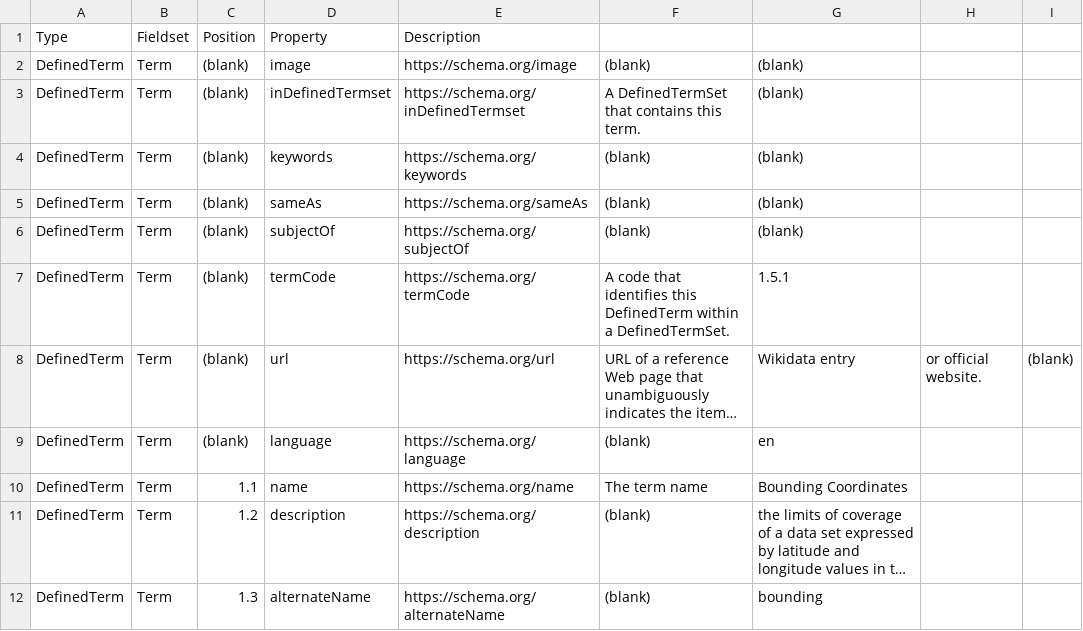
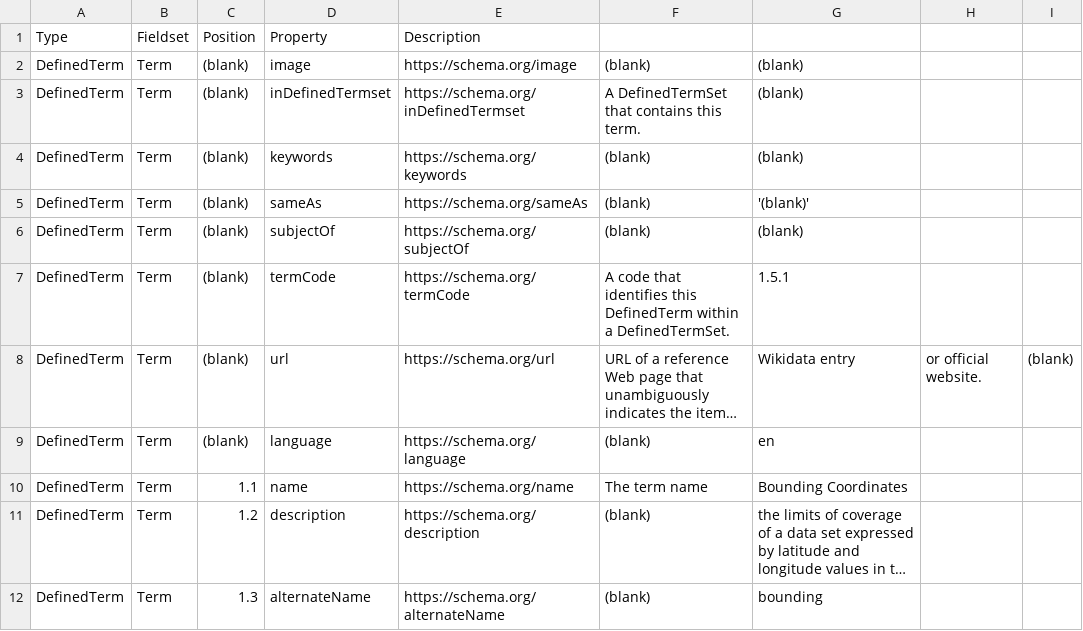
Before and after one commit to fgdcgov/NSDI, a CSV file: Schema/definedterm/definedterm.csv, drawn as a sheet; long unchanged cells end in ….

Commit message:
Update definedterm.csv

```diff
--- a/Schema/definedterm/definedterm.csv
+++ b/Schema/definedterm/definedterm.csv
@@ -4,3 +4,3 @@ DefinedTerm,Term,(blank),inDefinedTermset,https://schema.org/inDefinedTermset,A
 DefinedTerm,Term,(blank),keywords,https://schema.org/keywords,(blank),"(blank)"
-DefinedTerm,Term,(blank),sameAs,https://schema.org/sameAs,(blank),"(blank)"
+DefinedTerm,Term,(blank),sameAs,https://schema.org/sameAs,(blank),'(blank)'
 DefinedTerm,Term,(blank),subjectOf,https://schema.org/subjectOf,(blank),"(blank)"
```
